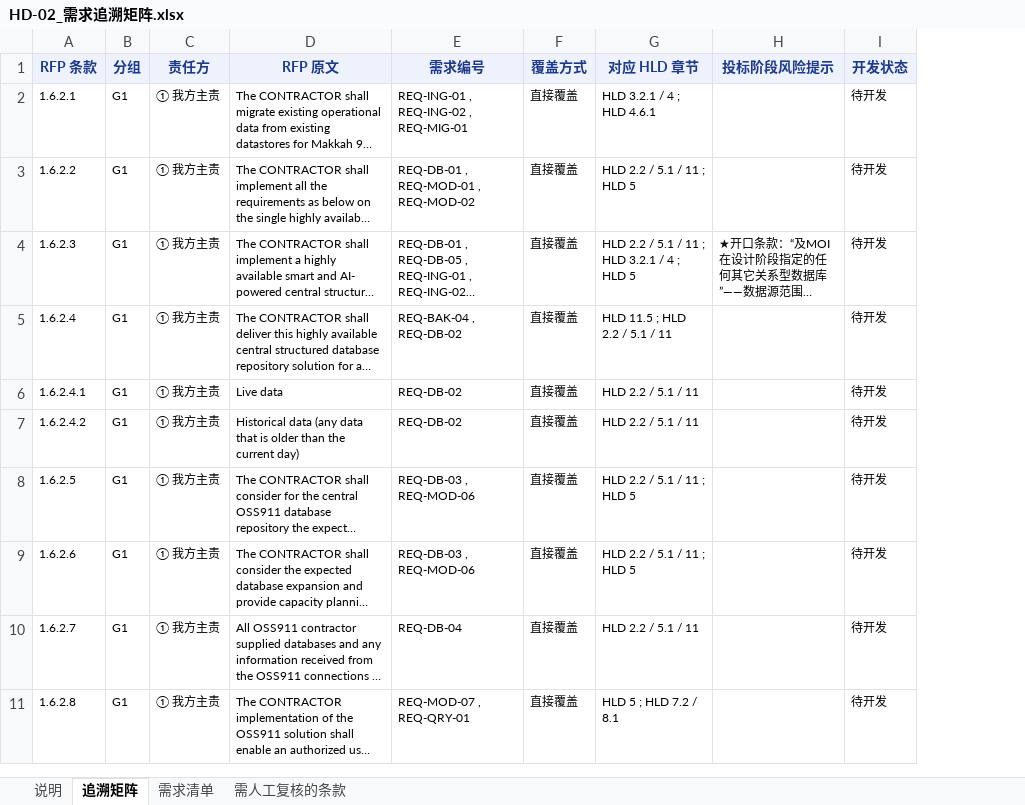
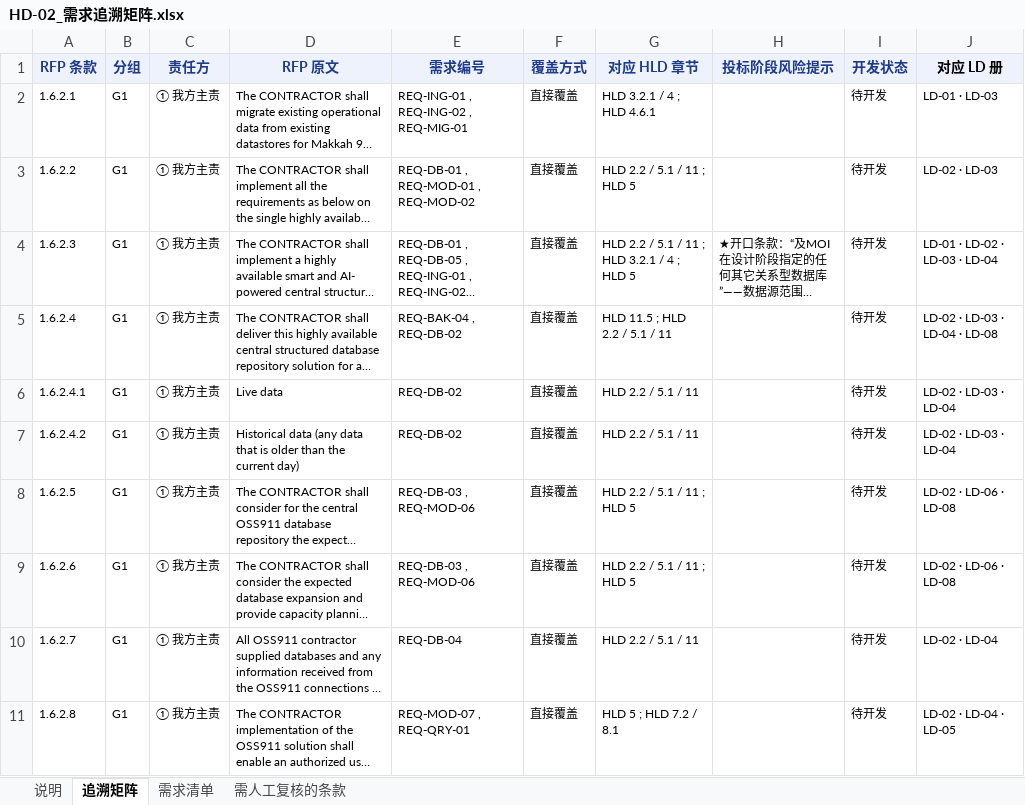
Before and after one commit to gavinc318-ctrl/nexora_bi, an Excel workbook: HD-02_需求追溯矩阵.xlsx, sheet 追溯矩阵, drawn as a sheet; only a part is shown; long unchanged cells end in …; values as stored, in another font and other column widths than the file's, no borders; the diff names each change by its address in the sheet, - before the commit and + after, or states it on an @@ line.

```diff
--- a/HD-02_需求追溯矩阵.xlsx (sheet 追溯矩阵)
+++ b/HD-02_需求追溯矩阵.xlsx (sheet 追溯矩阵)
+column J (对应 LD 册), rows 2-11: LD-01 · LD-03 | LD-02 · LD-03 | LD-01 · LD-02 · LD-03 · LD-04 | LD-02 · LD-03 · LD-04 · LD-08 | LD-02 · LD-03 · LD-04 | LD-02 · LD-03 · LD-04 | LD-02 · LD-06 · LD-08 | LD-02 · LD-06 · LD-08 | LD-02 · LD-04 | LD-02 · LD-04 · LD-05
```
Also changed, not shown: sheet 说明, sheet 需求清单, sheet 需人工复核的条款, 2 other files.
